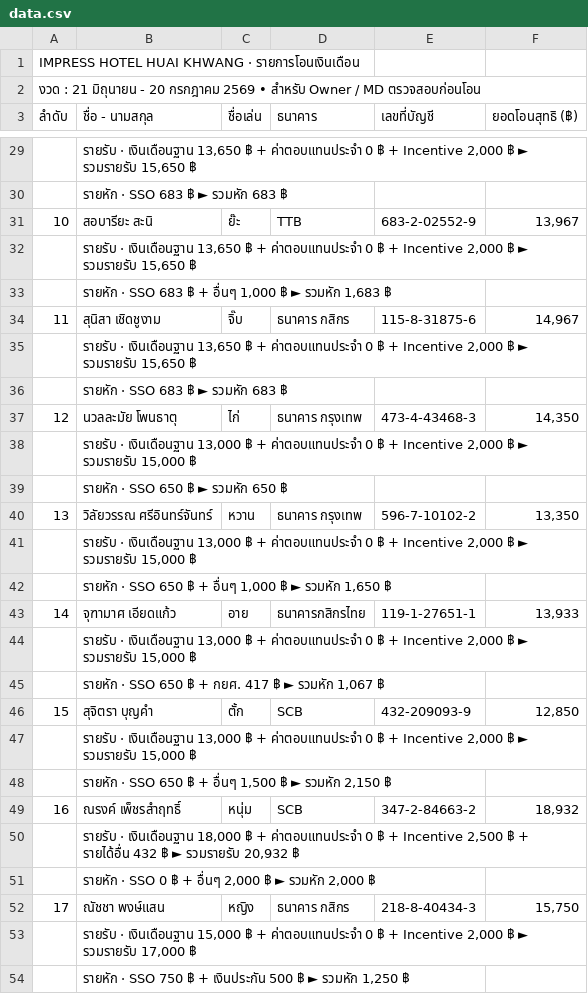
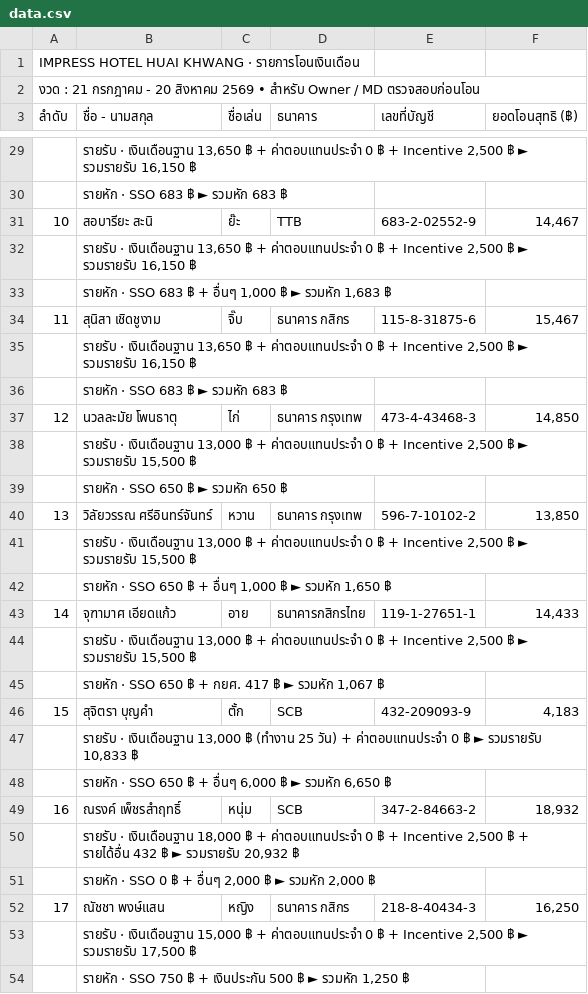
Before and after one commit to Aum-Pronruschapho/Payroll_Impress, a CSV file: data.csv, drawn as a sheet; only a part is shown, gaps mark what is left out; the diff covers the shown part only.

```diff
--- a/data.csv
+++ b/data.csv
@@ -1,3 +1,3 @@
 IMPRESS HOTEL HUAI KHWANG  ·  รายการโอนเงินเดือน,,,,,
-งวด :  21 มิถุนายน - 20 กรกฎาคม 2569   •   สำหรับ Owner / MD ตรวจสอบก่อนโอน,,,,,
+งวด :  21 กรกฎาคม - 20 สิงหาคม 2569   •   สำหรับ Owner / MD ตรวจสอบก่อนโอน,,,,,
 ลำดับ,ชื่อ - นามสกุล,ชื่อเล่น,ธนาคาร,เลขที่บัญชี,ยอดโอนสุทธิ (฿)
@@ -29,21 +29,21 @@ IMPRESS HOTEL HUAI KHWANG  ·  รายการโอนเงินเดื
-,"  รายรับ  ·  เงินเดือนฐาน 13,650 ฿  +  ค่าตอบแทนประจำ 0 ฿  +  Incentive 2,000 ฿   ►  รวมรายรับ 15,650 ฿",,,,
+,"  รายรับ  ·  เงินเดือนฐาน 13,650 ฿  +  ค่าตอบแทนประจำ 0 ฿  +  Incentive 2,500 ฿   ►  รวมรายรับ 16,150 ฿",,,,
 ,  รายหัก  ·  SSO 683 ฿   ►  รวมหัก 683 ฿,,,,
-10,สอบารียะ สะนิ,ย๊ะ,TTB,683-2-02552-9,"13,967"
-,"  รายรับ  ·  เงินเดือนฐาน 13,650 ฿  +  ค่าตอบแทนประจำ 0 ฿  +  Incentive 2,000 ฿   ►  รวมรายรับ 15,650 ฿",,,,
+10,สอบารียะ สะนิ,ย๊ะ,TTB,683-2-02552-9,"14,467"
+,"  รายรับ  ·  เงินเดือนฐาน 13,650 ฿  +  ค่าตอบแทนประจำ 0 ฿  +  Incentive 2,500 ฿   ►  รวมรายรับ 16,150 ฿",,,,
 ,"  รายหัก  ·  SSO 683 ฿  +  อื่นๆ 1,000 ฿   ►  รวมหัก 1,683 ฿",,,,
-11,สุนิสา เชิดชูงาม,จิ๊บ,ธนาคาร กสิกร,115-8-31875-6,"14,967"
-,"  รายรับ  ·  เงินเดือนฐาน 13,650 ฿  +  ค่าตอบแทนประจำ 0 ฿  +  Incentive 2,000 ฿   ►  รวมรายรับ 15,650 ฿",,,,
+11,สุนิสา เชิดชูงาม,จิ๊บ,ธนาคาร กสิกร,115-8-31875-6,"15,467"
+,"  รายรับ  ·  เงินเดือนฐาน 13,650 ฿  +  ค่าตอบแทนประจำ 0 ฿  +  Incentive 2,500 ฿   ►  รวมรายรับ 16,150 ฿",,,,
 ,  รายหัก  ·  SSO 683 ฿   ►  รวมหัก 683 ฿,,,,
-12,นวลละมัย โพนธาตุ,ไก่,ธนาคาร กรุงเทพ,473-4-43468-3,"14,350"
-,"  รายรับ  ·  เงินเดือนฐาน 13,000 ฿  +  ค่าตอบแทนประจำ 0 ฿  +  Incentive 2,000 ฿   ►  รวมรายรับ 15,000 ฿",,,,
+12,นวลละมัย โพนธาตุ,ไก่,ธนาคาร กรุงเทพ,473-4-43468-3,"14,850"
+,"  รายรับ  ·  เงินเดือนฐาน 13,000 ฿  +  ค่าตอบแทนประจำ 0 ฿  +  Incentive 2,500 ฿   ►  รวมรายรับ 15,500 ฿",,,,
 ,  รายหัก  ·  SSO 650 ฿   ►  รวมหัก 650 ฿,,,,
-13,วิลัยวรรณ ศรีอินทร์จันทร์,หวาน,ธนาคาร กรุงเทพ,596-7-10102-2,"13,350"
-,"  รายรับ  ·  เงินเดือนฐาน 13,000 ฿  +  ค่าตอบแทนประจำ 0 ฿  +  Incentive 2,000 ฿   ►  รวมรายรับ 15,000 ฿",,,,
+13,วิลัยวรรณ ศรีอินทร์จันทร์,หวาน,ธนาคาร กรุงเทพ,596-7-10102-2,"13,850"
+,"  รายรับ  ·  เงินเดือนฐาน 13,000 ฿  +  ค่าตอบแทนประจำ 0 ฿  +  Incentive 2,500 ฿   ►  รวมรายรับ 15,500 ฿",,,,
 ,"  รายหัก  ·  SSO 650 ฿  +  อื่นๆ 1,000 ฿   ►  รวมหัก 1,650 ฿",,,,
-14,จุฑามาศ เอียดแก้ว,อาย,ธนาคารกสิกรไทย,119-1-27651-1,"13,933"
-,"  รายรับ  ·  เงินเดือนฐาน 13,000 ฿  +  ค่าตอบแทนประจำ 0 ฿  +  Incentive 2,000 ฿   ►  รวมรายรับ 15,000 ฿",,,,
+14,จุฑามาศ เอียดแก้ว,อาย,ธนาคารกสิกรไทย,119-1-27651-1,"14,433"
+,"  รายรับ  ·  เงินเดือนฐาน 13,000 ฿  +  ค่าตอบแทนประจำ 0 ฿  +  Incentive 2,500 ฿   ►  รวมรายรับ 15,500 ฿",,,,
 ,"  รายหัก  ·  SSO 650 ฿  +  กยศ. 417 ฿   ►  รวมหัก 1,067 ฿",,,,
-15,สุจิตรา บุญคำ,ตั้ก,SCB,432-209093-9,"12,850"
-,"  รายรับ  ·  เงินเดือนฐาน 13,000 ฿  +  ค่าตอบแทนประจำ 0 ฿  +  Incentive 2,000 ฿   ►  รวมรายรับ 15,000 ฿",,,,
-,"  รายหัก  ·  SSO 650 ฿  +  อื่นๆ 1,500 ฿   ►  รวมหัก 2,150 ฿",,,,
+15,สุจิตรา บุญคำ,ตั้ก,SCB,432-209093-9,"4,183"
+,"  รายรับ  ·  เงินเดือนฐาน 13,000 ฿ (ทำงาน 25 วัน)  +  ค่าตอบแทนประจำ 0 ฿   ►  รวมรายรับ 10,833 ฿",,,,
+,"  รายหัก  ·  SSO 650 ฿  +  อื่นๆ 6,000 ฿   ►  รวมหัก 6,650 ฿",,,,
 16,ณรงค์ เพ็ชรสำฤทธิ์,หนุ่ม,SCB,347-2-84663-2,"18,932"
@@ -51,4 +51,4 @@ IMPRESS HOTEL HUAI KHWANG  ·  รายการโอนเงินเดื
 ,"  รายหัก  ·  SSO 0 ฿  +  อื่นๆ 2,000 ฿   ►  รวมหัก 2,000 ฿",,,,
-17,ณัชชา พงษ์แสน,หญิง,ธนาคาร กสิกร,218-8-40434-3,"15,750"
-,"  รายรับ  ·  เงินเดือนฐาน 15,000 ฿  +  ค่าตอบแทนประจำ 0 ฿  +  Incentive 2,000 ฿   ►  รวมรายรับ 17,000 ฿",,,,
+17,ณัชชา พงษ์แสน,หญิง,ธนาคาร กสิกร,218-8-40434-3,"16,250"
+,"  รายรับ  ·  เงินเดือนฐาน 15,000 ฿  +  ค่าตอบแทนประจำ 0 ฿  +  Incentive 2,500 ฿   ►  รวมรายรับ 17,500 ฿",,,,
 ,"  รายหัก  ·  SSO 750 ฿  +  เงินประกัน 500 ฿   ►  รวมหัก 1,250 ฿",,,,
```
Also changed, not shown: 5 added rows, 5 removed rows, 2 moved rows and 12 edited cells elsewhere in this file.
